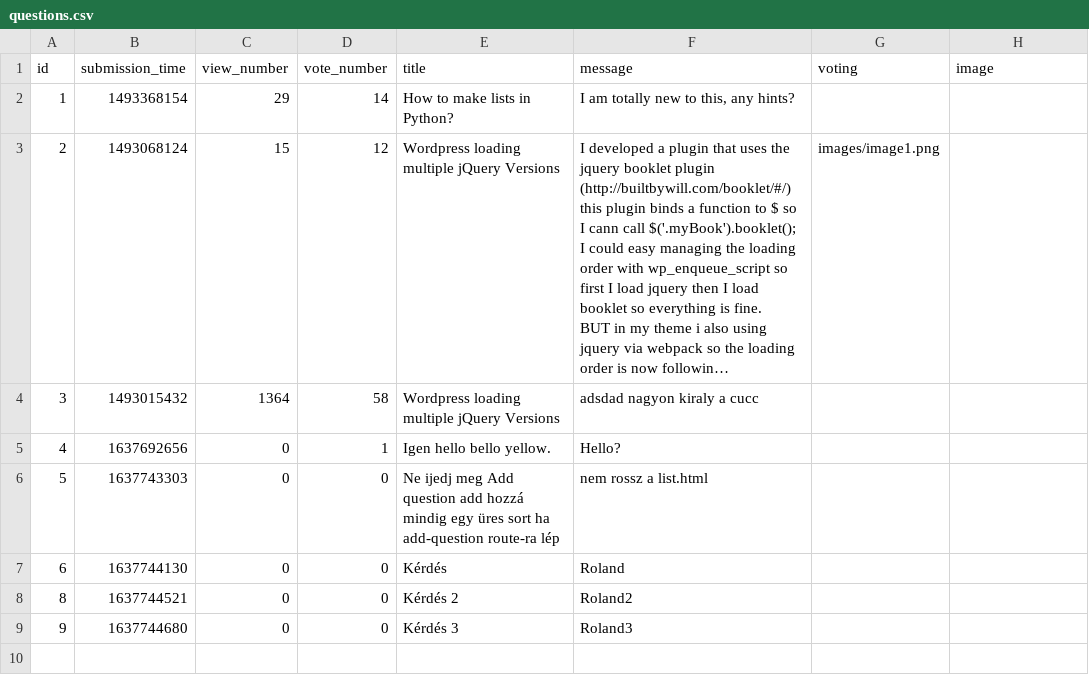
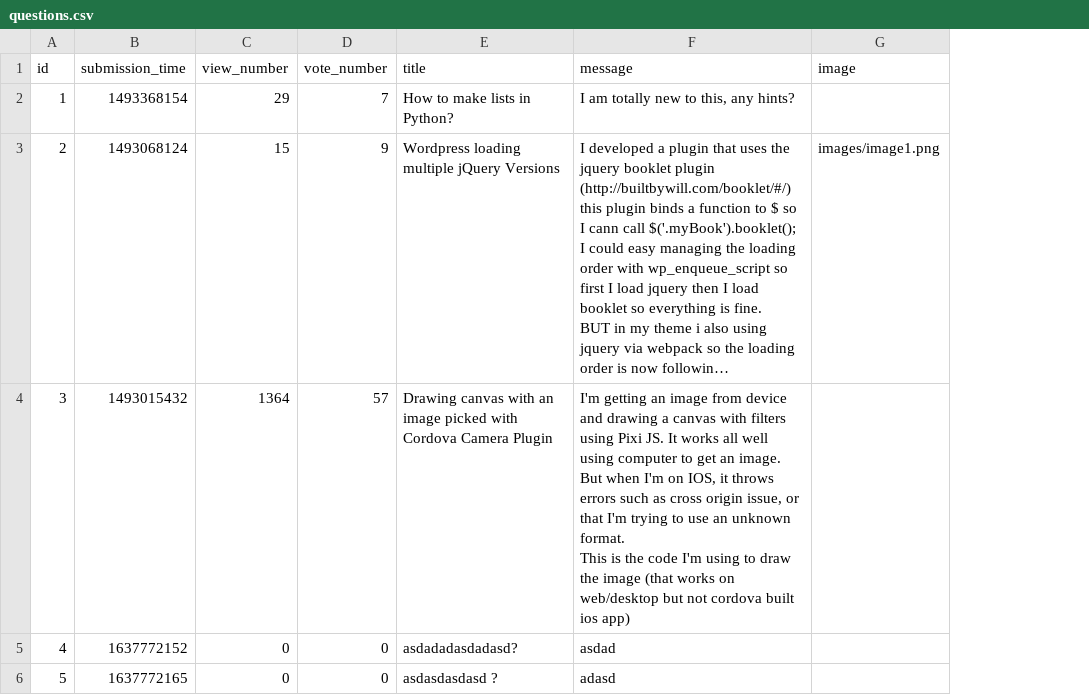
Before and after one commit to CodecoolGlobal/ask-mate-3-python-Sagi-Viktor, a CSV file: data/questions.csv, drawn as a sheet; long unchanged cells end in …; removed rows and columns are numbered as before the commit, all else as after; ↵ is a line break in a cell; the diff names each change by its address in the sheet, - before the commit and + after, or states it on an @@ line.

```diff
--- a/data/questions.csv
+++ b/data/questions.csv
-column G (voting), row 3: images/image1.png
-D2 (vote_number): 14
+D2 (vote_number): 7
-D3 (vote_number): 12
+D3 (vote_number): 9
-G3 (image): (empty)
+G3 (image): images/image1.png
-D4 (vote_number): 58
+D4 (vote_number): 57
-E4 (title): Wordpress loading multiple jQuery Versions
+E4 (title): Drawing canvas with an image picked with Cordova Camera Plugin
-F4 (message): adsdad nagyon kiraly a cucc
+F4 (message): I'm getting an image from device and drawing a canvas with filters using Pixi JS. It works all well using computer to get an image. But when I'm on IOS, it throws errors such as cross origin issue, or that I'm trying to use an unknown format. ↵ This is the code I'm using to draw the image (that works on web/desktop but not cordova built ios app)
-B5 (submission_time): 1637692656
+B5 (submission_time): 1637772152
-D5 (vote_number): 1
+D5 (vote_number): 0
-E5 (title): Igen hello bello yellow.
+E5 (title): asdadadasdadasd?
-F5 (message): Hello?
+F5 (message): asdad
-B6 (submission_time): 1637743303
+B6 (submission_time): 1637772165
-E6 (title): Ne ijedj meg Add question add hozzá mindig egy üres sort ha add-question route-ra lép
+E6 (title): asdasdasdasd ?
-F6 (message): nem rossz a list.html
+F6 (message): adasd
-row 7: 6 | 1637744130 | 0 | 0 | Kérdés | Roland
-row 8: 8 | 1637744521 | 0 | 0 | Kérdés 2 | Roland2
-row 9: 9 | 1637744680 | 0 | 0 | Kérdés 3 | Roland3
```
Also changed, not shown: 4 other files.
